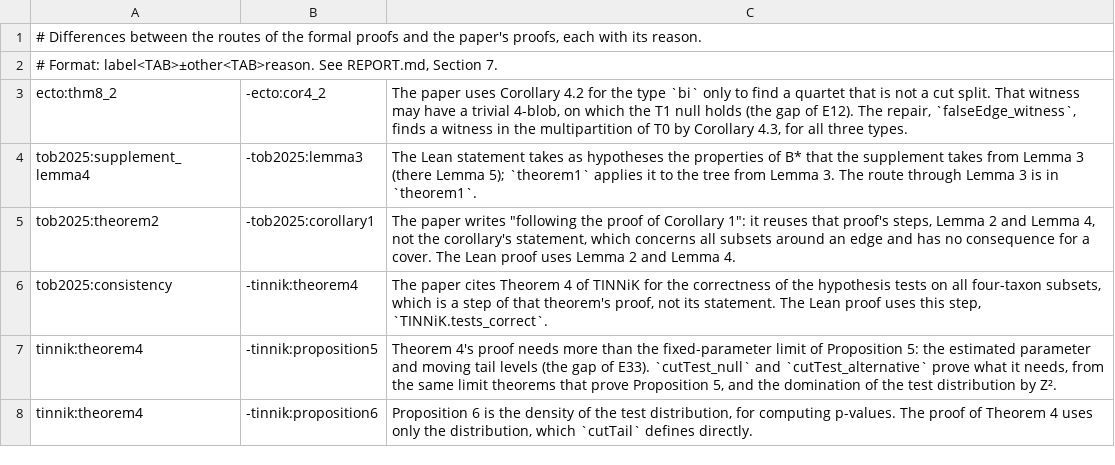
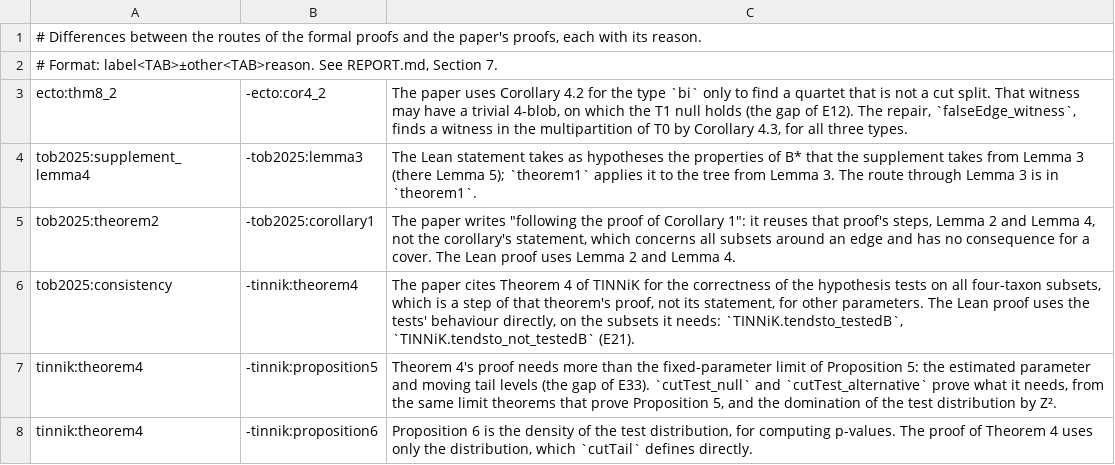
Before and after one commit to vltanh/lean4-tob, a TSV file: docs/route_differences.tsv, drawn as a sheet.

```diff
--- a/docs/route_differences.tsv
+++ b/docs/route_differences.tsv
@@ -5,3 +5,3 @@ tob2025:supplement_lemma4	-tob2025:lemma3	The Lean statement takes as hypotheses
 tob2025:theorem2	-tob2025:corollary1	The paper writes "following the proof of Corollary 1": it reuses that proof's steps, Lemma 2 and Lemma 4, not the corollary's statement, which concerns all subsets around an edge and has no consequence for a cover. The Lean proof uses Lemma 2 and Lemma 4.
-tob2025:consistency	-tinnik:theorem4	The paper cites Theorem 4 of TINNiK for the correctness of the hypothesis tests on all four-taxon subsets, which is a step of that theorem's proof, not its statement. The Lean proof uses this step, `TINNiK.tests_correct`.
+tob2025:consistency	-tinnik:theorem4	The paper cites Theorem 4 of TINNiK for the correctness of the hypothesis tests on all four-taxon subsets, which is a step of that theorem's proof, not its statement, for other parameters. The Lean proof uses the tests' behaviour directly, on the subsets it needs: `TINNiK.tendsto_testedB`, `TINNiK.tendsto_not_testedB` (E21).
 tinnik:theorem4	-tinnik:proposition5	Theorem 4's proof needs more than the fixed-parameter limit of Proposition 5: the estimated parameter and moving tail levels (the gap of E33). `cutTest_null` and `cutTest_alternative` prove what it needs, from the same limit theorems that prove Proposition 5, and the domination of the test distribution by Z².
```
Also changed, not shown: 8 other files.
